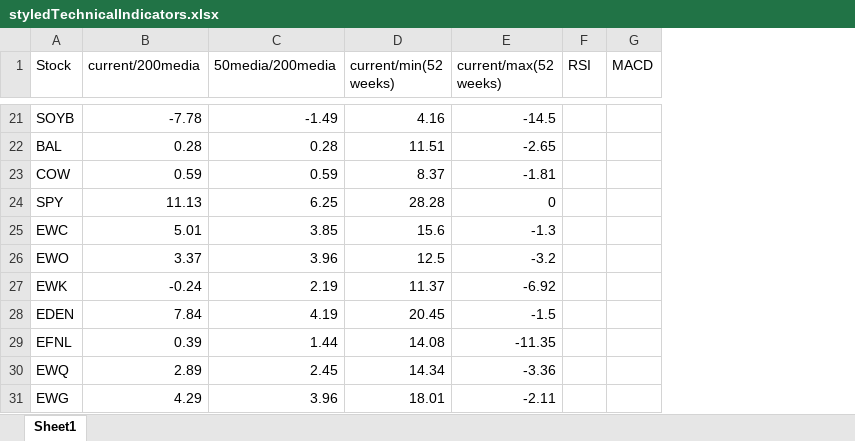
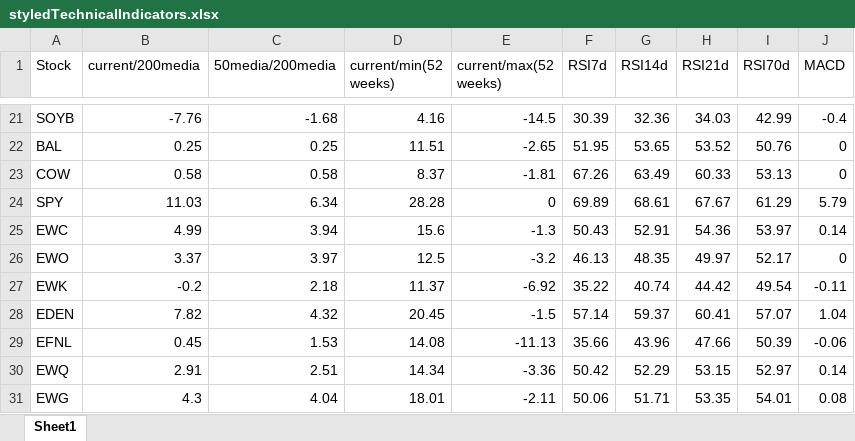
Before and after one commit to Matichialva/delphosinvFinance, an Excel workbook: styledTechnicalIndicators.xlsx, sheet Sheet1, drawn as a sheet; only a part is shown, gaps mark what is left out; values as stored, in another font and other column widths than the file's, no cell formats; removed rows and columns are numbered as before the commit, all else as after; the diff covers the shown part only; the diff names each change by its address in the sheet, - before the commit and + after, or states it on an @@ line.

Commit message:
RSI and MACD finished. la tabla esta lista según pedido inicial

```diff
--- a/styledTechnicalIndicators.xlsx (sheet Sheet1)
+++ b/styledTechnicalIndicators.xlsx (sheet Sheet1)
-column F (RSI), empty
+column F (RSI7d), rows 21-31: 30.39 | 51.95 | 67.26 | 69.89 | 50.43 | 46.13 | 35.22 | 57.14 | 35.66 | 50.42 | 50.06
+column G (RSI14d), rows 21-31: 32.36 | 53.65 | 63.49 | 68.61 | 52.91 | 48.35 | 40.74 | 59.37 | 43.96 | 52.29 | 51.71
+column H (RSI21d), rows 21-31: 34.03 | 53.52 | 60.33 | 67.67 | 54.36 | 49.97 | 44.42 | 60.41 | 47.66 | 53.15 | 53.35
+column I (RSI70d), rows 21-31: 42.99 | 50.76 | 53.13 | 61.29 | 53.97 | 52.17 | 49.54 | 57.07 | 50.39 | 52.97 | 54.01
-B21 (current/200media): -7.78
+B21 (current/200media): -7.76
-C21 (50media/200media): -1.49
+C21 (50media/200media): -1.68
-J21 (MACD): (empty)
+J21 (MACD): -0.4
-B22 (current/200media): 0.28
+B22 (current/200media): 0.25
-C22 (50media/200media): 0.28
+C22 (50media/200media): 0.25
-J22:J23 (MACD): (empty)
+J22:J23 (MACD): 0
-B23 (current/200media): 0.59
+B23 (current/200media): 0.58
-C23 (50media/200media): 0.59
+C23 (50media/200media): 0.58
-B24 (current/200media): 11.13
+B24 (current/200media): 11.03
-C24 (50media/200media): 6.25
+C24 (50media/200media): 6.34
-J24 (MACD): (empty)
+J24 (MACD): 5.79
-B25 (current/200media): 5.01
+B25 (current/200media): 4.99
-C25 (50media/200media): 3.85
+C25 (50media/200media): 3.94
-J25 (MACD): (empty)
+J25 (MACD): 0.14
-C26 (50media/200media): 3.96
+C26 (50media/200media): 3.97
-J26 (MACD): (empty)
+J26 (MACD): 0
-B27 (current/200media): -0.24
+B27 (current/200media): -0.2
-C27 (50media/200media): 2.19
+C27 (50media/200media): 2.18
-J27 (MACD): (empty)
+J27 (MACD): -0.11
-B28 (current/200media): 7.84
+B28 (current/200media): 7.82
-C28 (50media/200media): 4.19
+C28 (50media/200media): 4.32
-J28 (MACD): (empty)
+J28 (MACD): 1.04
-B29 (current/200media): 0.39
+B29 (current/200media): 0.45
-C29 (50media/200media): 1.44
+C29 (50media/200media): 1.53
-E29 (current/max(52 weeks)): -11.35
+E29 (current/max(52 weeks)): -11.13
-J29 (MACD): (empty)
+J29 (MACD): -0.06
-B30 (current/200media): 2.89
+B30 (current/200media): 2.91
-C30 (50media/200media): 2.45
+C30 (50media/200media): 2.51
-J30 (MACD): (empty)
+J30 (MACD): 0.14
-B31 (current/200media): 4.29
+B31 (current/200media): 4.3
-C31 (50media/200media): 3.96
+C31 (50media/200media): 4.04
-J31 (MACD): (empty)
+J31 (MACD): 0.08
```
Also changed, not shown: 342 edited cells elsewhere in this sheet, cell formats, stocksPercentage.xlsx, styledStocksPercentage.xlsx, 6 other files.
